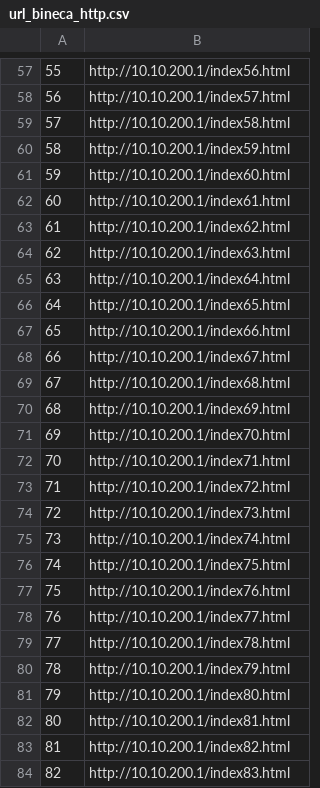
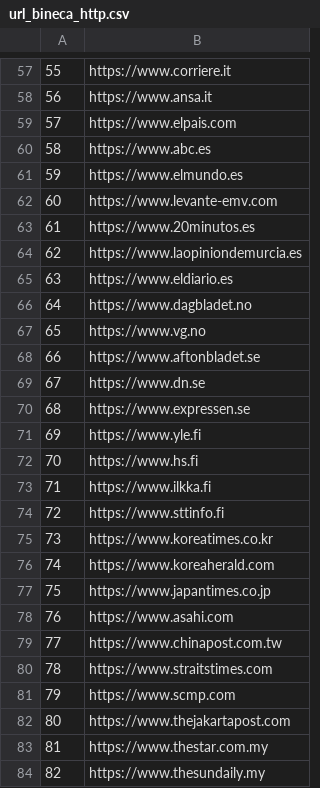
Before and after one commit to Rafi030615/TGC, a CSV file: url_bineca_http.csv, drawn as a sheet; only a part is shown, gaps mark what is left out; the diff covers the shown part only.

```diff
--- a/url_bineca_http.csv
+++ b/url_bineca_http.csv
@@ -57,28 +57,28 @@
-55,http://10.10.200.1/index56.html
-56,http://10.10.200.1/index57.html
-57,http://10.10.200.1/index58.html
-58,http://10.10.200.1/index59.html
-59,http://10.10.200.1/index60.html
-60,http://10.10.200.1/index61.html
-61,http://10.10.200.1/index62.html
-62,http://10.10.200.1/index63.html
-63,http://10.10.200.1/index64.html
-64,http://10.10.200.1/index65.html
-65,http://10.10.200.1/index66.html
-66,http://10.10.200.1/index67.html
-67,http://10.10.200.1/index68.html
-68,http://10.10.200.1/index69.html
-69,http://10.10.200.1/index70.html
-70,http://10.10.200.1/index71.html
-71,http://10.10.200.1/index72.html
-72,http://10.10.200.1/index73.html
-73,http://10.10.200.1/index74.html
-74,http://10.10.200.1/index75.html
-75,http://10.10.200.1/index76.html
-76,http://10.10.200.1/index77.html
-77,http://10.10.200.1/index78.html
-78,http://10.10.200.1/index79.html
-79,http://10.10.200.1/index80.html
-80,http://10.10.200.1/index81.html
-81,http://10.10.200.1/index82.html
-82,http://10.10.200.1/index83.html
+55,https://www.corriere.it
+56,https://www.ansa.it
+57,https://www.elpais.com
+58,https://www.abc.es
+59,https://www.elmundo.es
+60,https://www.levante-emv.com
+61,https://www.20minutos.es
+62,https://www.laopiniondemurcia.es
+63,https://www.eldiario.es
+64,https://www.dagbladet.no
+65,https://www.vg.no
+66,https://www.aftonbladet.se
+67,https://www.dn.se
+68,https://www.expressen.se
+69,https://www.yle.fi
+70,https://www.hs.fi
+71,https://www.ilkka.fi
+72,https://www.sttinfo.fi
+73,https://www.koreatimes.co.kr
+74,https://www.koreaherald.com
+75,https://www.japantimes.co.jp
+76,https://www.asahi.com
+77,https://www.chinapost.com.tw
+78,https://www.straitstimes.com
+79,https://www.scmp.com
+80,https://www.thejakartapost.com
+81,https://www.thestar.com.my
+82,https://www.thesundaily.my
```
Also changed, not shown: 1 added row, 1 removed row and 72 edited cells elsewhere in this file, 4 other files.
